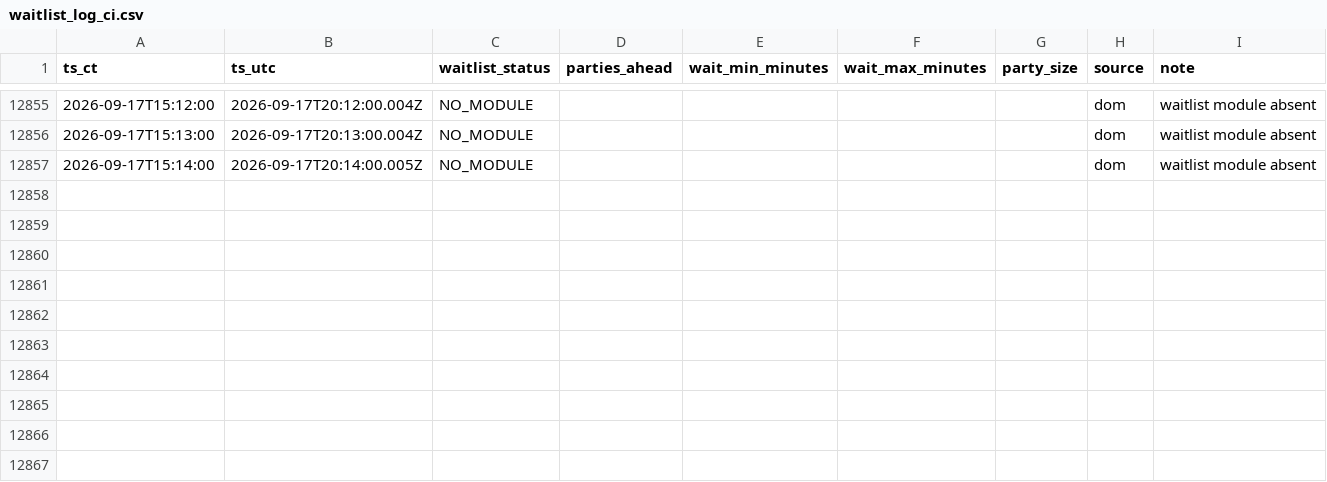
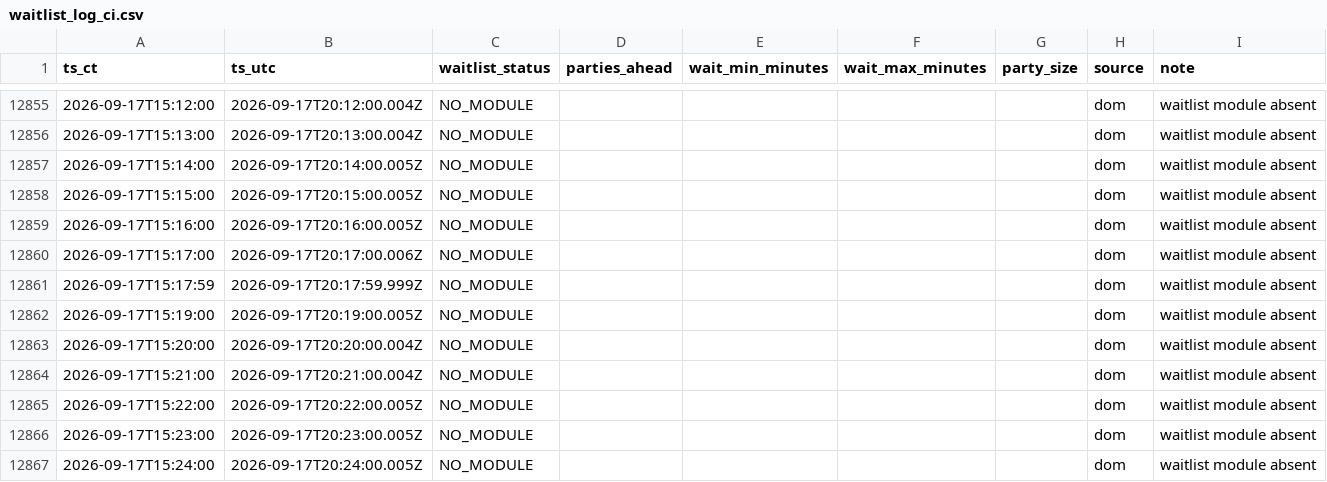
Before and after one commit to bront-s/oph-edina-waitlist, a CSV file: data/waitlist_log_ci.csv, drawn as a sheet; only a part is shown, gaps mark what is left out.

```diff
--- a/data/waitlist_log_ci.csv
+++ b/data/waitlist_log_ci.csv
@@ -12857 +12857,11 @@ ts_ct,ts_utc,waitlist_status,parties_ahead,wait_min_minutes,wait_max_minutes,par
 2026-09-17T15:14:00,2026-09-17T20:14:00.005Z,NO_MODULE,,,,,dom,waitlist module absent
+2026-09-17T15:15:00,2026-09-17T20:15:00.005Z,NO_MODULE,,,,,dom,waitlist module absent
+2026-09-17T15:16:00,2026-09-17T20:16:00.005Z,NO_MODULE,,,,,dom,waitlist module absent
+2026-09-17T15:17:00,2026-09-17T20:17:00.006Z,NO_MODULE,,,,,dom,waitlist module absent
+2026-09-17T15:17:59,2026-09-17T20:17:59.999Z,NO_MODULE,,,,,dom,waitlist module absent
+2026-09-17T15:19:00,2026-09-17T20:19:00.005Z,NO_MODULE,,,,,dom,waitlist module absent
+2026-09-17T15:20:00,2026-09-17T20:20:00.004Z,NO_MODULE,,,,,dom,waitlist module absent
+2026-09-17T15:21:00,2026-09-17T20:21:00.004Z,NO_MODULE,,,,,dom,waitlist module absent
+2026-09-17T15:22:00,2026-09-17T20:22:00.005Z,NO_MODULE,,,,,dom,waitlist module absent
+2026-09-17T15:23:00,2026-09-17T20:23:00.005Z,NO_MODULE,,,,,dom,waitlist module absent
+2026-09-17T15:24:00,2026-09-17T20:24:00.005Z,NO_MODULE,,,,,dom,waitlist module absent
```
